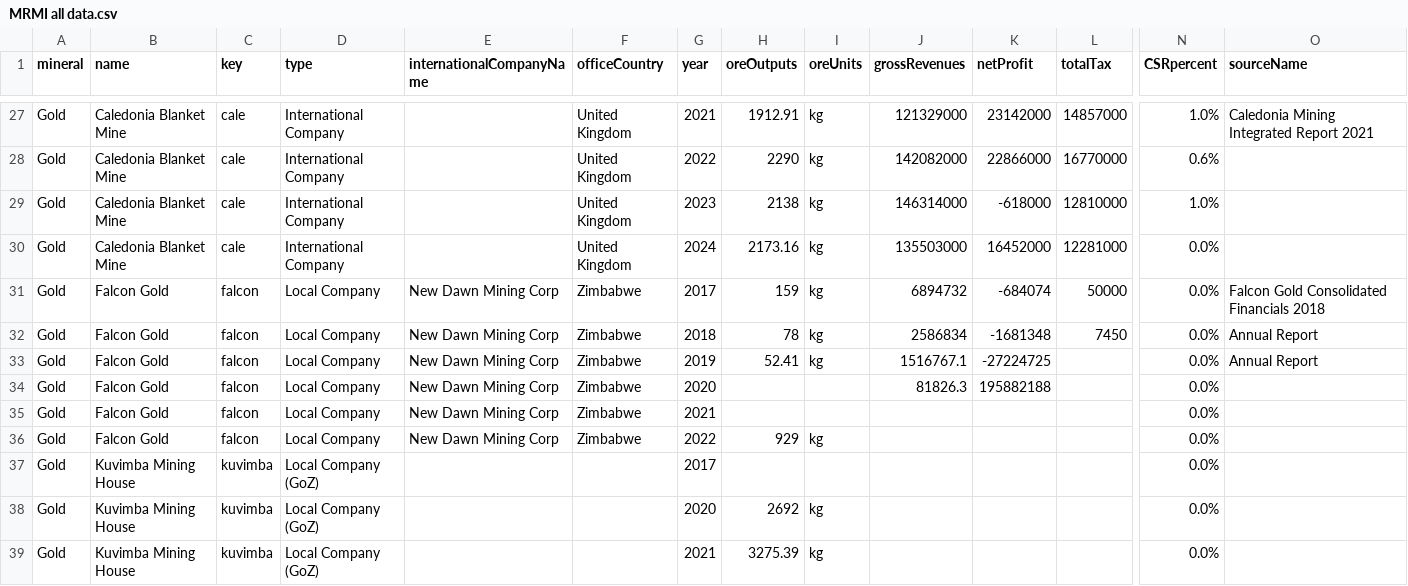
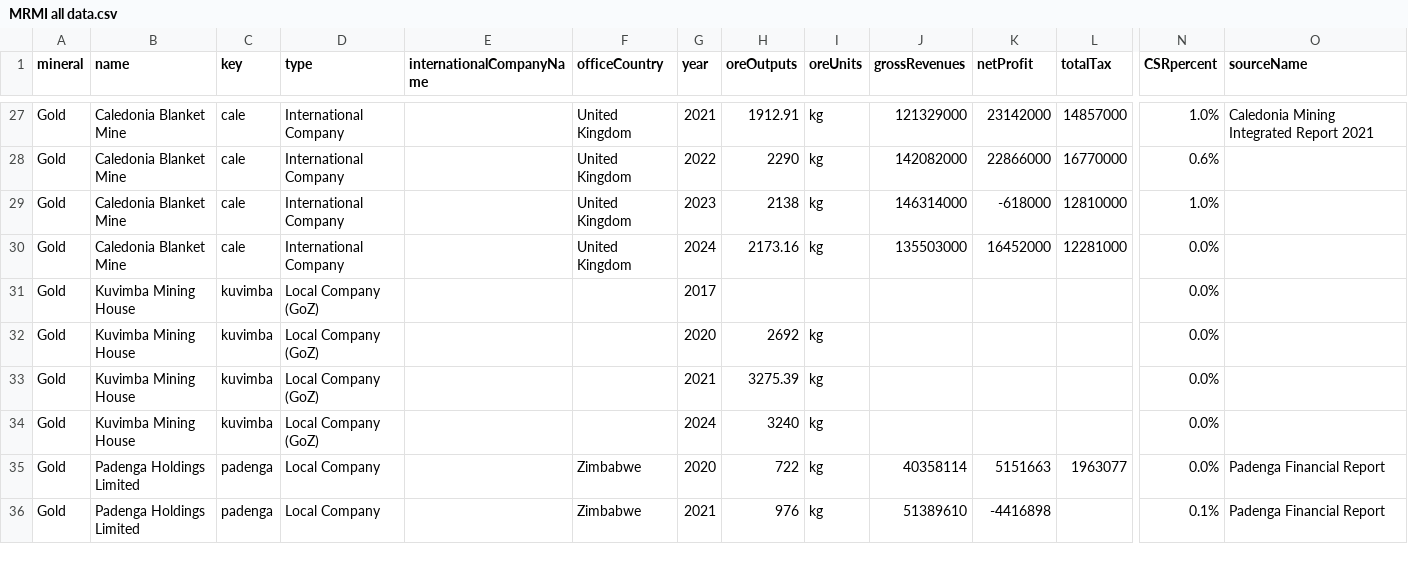
Before and after one commit to SIVIO-Institute/MRMI, a CSV file: MRMI all data.csv, drawn as a sheet; only a part is shown, gaps mark what is left out; the shorter side is filled out with more unchanged rows; rows hold the shown columns only; the diff names each change by its address in the sheet, - before the commit and + after, or states it on an @@ line.

Commit message:
Remove Falcon Gold

```diff
--- a/MRMI all data.csv
+++ b/MRMI all data.csv
-row 31: Gold | Falcon Gold | falcon | Local Company | New Dawn Mining Corp | Zimbabwe | 2017 | 159 | kg | 6894732 | -684074 | 50000 | 0.0% | Falcon Gold Consolidated Financials 2018
-row 32: Gold | Falcon Gold | falcon | Local Company | New Dawn Mining Corp | Zimbabwe | 2018 | 78 | kg | 2586834 | -1681348 | 7450 | 0.0% | Annual Report
-row 33: Gold | Falcon Gold | falcon | Local Company | New Dawn Mining Corp | Zimbabwe | 2019 | 52.41 | kg | 1516767.1 | -27224725 |  | 0.0% | Annual Report
-row 34: Gold | Falcon Gold | falcon | Local Company | New Dawn Mining Corp | Zimbabwe | 2020 |  |  | 81826.3 | 195882188 |  | 0.0%
-row 35: Gold | Falcon Gold | falcon | Local Company | New Dawn Mining Corp | Zimbabwe | 2021 |  |  |  |  |  | 0.0%
-row 36: Gold | Falcon Gold | falcon | Local Company | New Dawn Mining Corp | Zimbabwe | 2022 | 929 | kg |  |  |  | 0.0%
```
